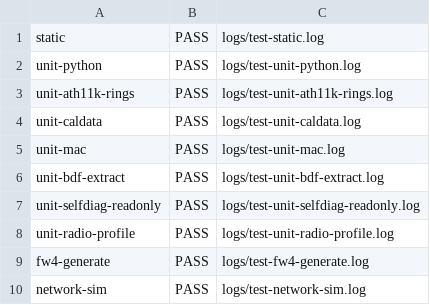
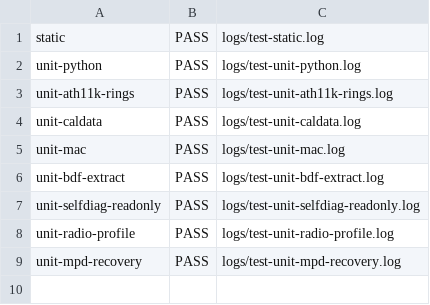
Before and after one commit to john35413/DuinoCoinUSB_ESP8266, a TSV file: AX23_V2_OPENWRT/reports/test-summary.tsv, drawn as a sheet.

```diff
--- a/AX23_V2_OPENWRT/reports/test-summary.tsv
+++ b/AX23_V2_OPENWRT/reports/test-summary.tsv
@@ -8,3 +8,2 @@ unit-selfdiag-readonly	PASS	logs/test-unit-selfdiag-readonly.log
 unit-radio-profile	PASS	logs/test-unit-radio-profile.log
-fw4-generate	PASS	logs/test-fw4-generate.log
-network-sim	PASS	logs/test-network-sim.log
+unit-mpd-recovery	PASS	logs/test-unit-mpd-recovery.log
```
Also changed, not shown: 20 other files.
